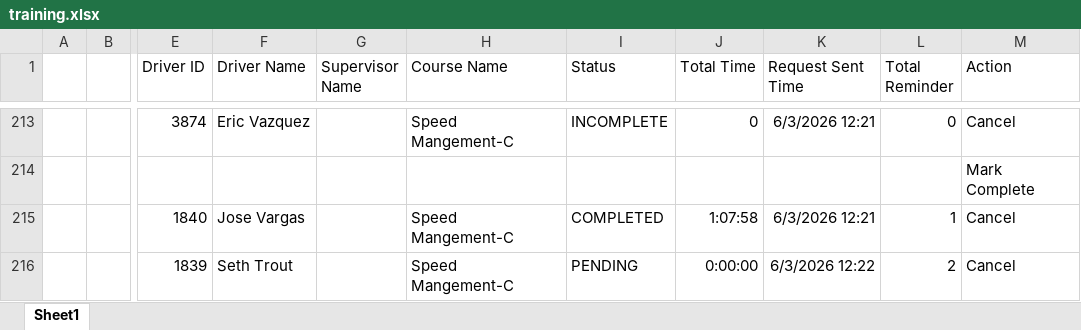
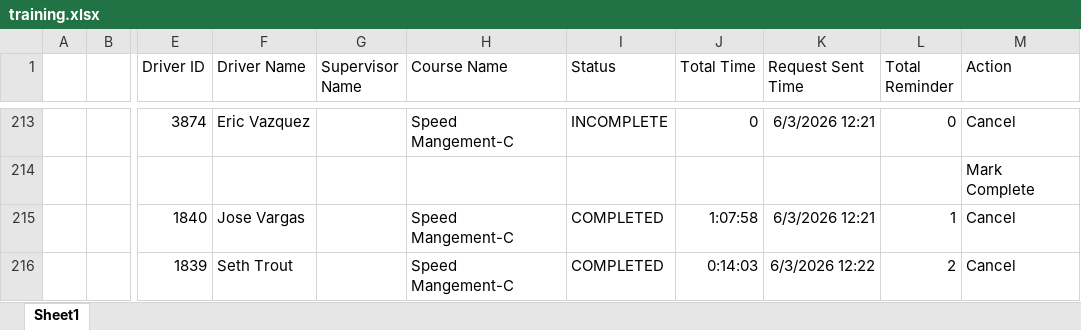
Before and after one commit to jmullins-DEN/Agra-Trucking, an Excel workbook: training.xlsx, sheet Sheet1, drawn as a sheet; only a part is shown, gaps mark what is left out; values as stored, in another font and other column widths than the file's, no borders; the diff names each change by its address in the sheet, - before the commit and + after, or states it on an @@ line.

Commit message:
Weekly data update: training.xlsx

```diff
--- a/training.xlsx (sheet Sheet1)
+++ b/training.xlsx (sheet Sheet1)
-I216 (Status): PENDING
+I216 (Status): COMPLETED
-J216 (Total Time): 0:00:00
+J216 (Total Time): 0:14:03
```
